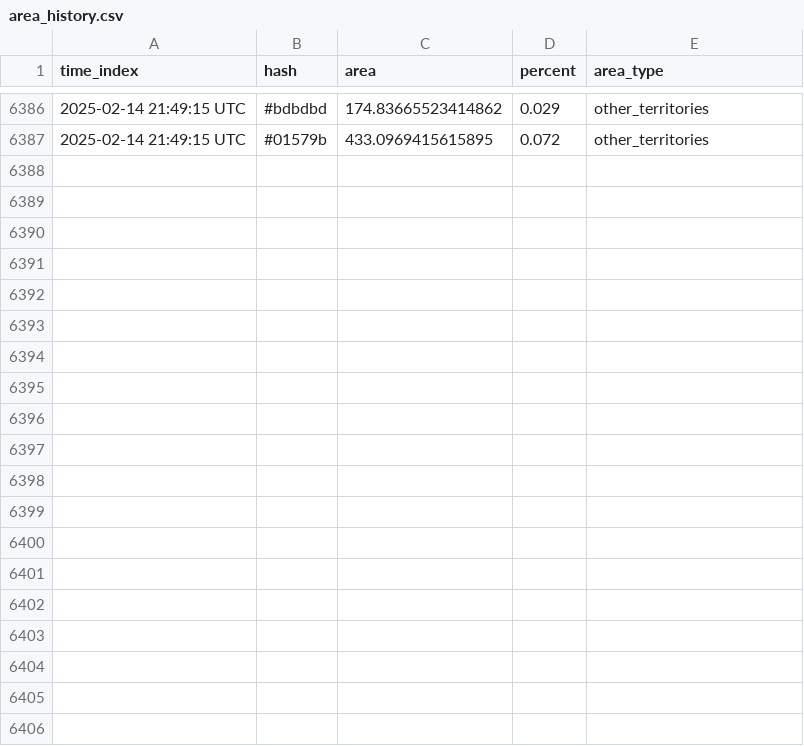
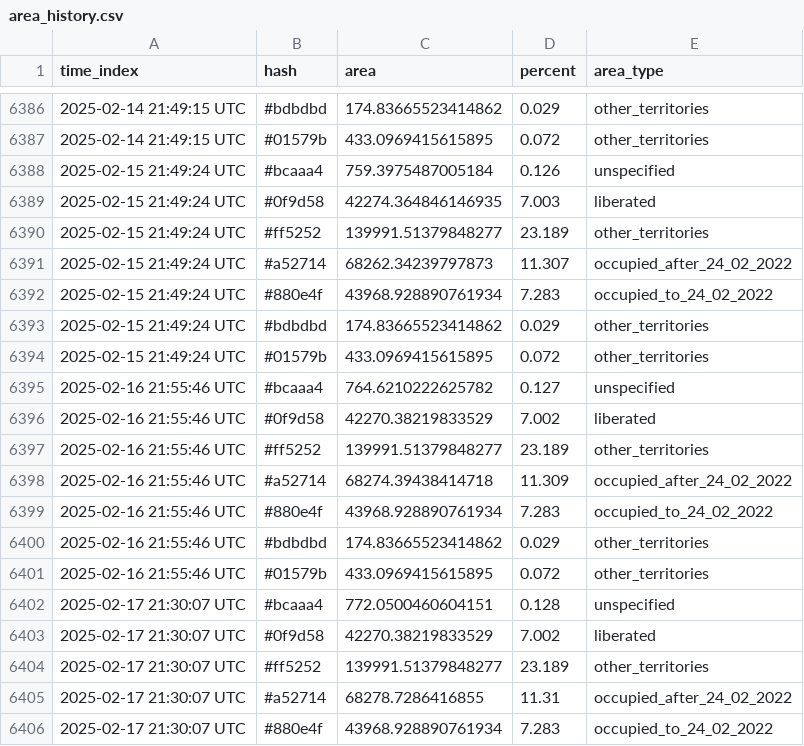
Before and after one commit to HexQuant/rua, a CSV file: data/area_history.csv, drawn as a sheet; only a part is shown, gaps mark what is left out; the diff covers the shown part only.

Commit message:
data update

```diff
--- a/data/area_history.csv
+++ b/data/area_history.csv
@@ -6387 +6387,20 @@ time_index,hash,area,percent,area_type
 2025-02-14 21:49:15 UTC,#01579b,433.0969415615895,0.072,other_territories
+2025-02-15 21:49:24 UTC,#bcaaa4,759.3975487005184,0.126,unspecified
+2025-02-15 21:49:24 UTC,#0f9d58,42274.364846146935,7.003,liberated
+2025-02-15 21:49:24 UTC,#ff5252,139991.51379848277,23.189,other_territories
+2025-02-15 21:49:24 UTC,#a52714,68262.34239797873,11.307,occupied_after_24_02_2022
+2025-02-15 21:49:24 UTC,#880e4f,43968.928890761934,7.283,occupied_to_24_02_2022
+2025-02-15 21:49:24 UTC,#bdbdbd,174.83665523414862,0.029,other_territories
+2025-02-15 21:49:24 UTC,#01579b,433.0969415615895,0.072,other_territories
+2025-02-16 21:55:46 UTC,#bcaaa4,764.6210222625782,0.127,unspecified
+2025-02-16 21:55:46 UTC,#0f9d58,42270.38219833529,7.002,liberated
+2025-02-16 21:55:46 UTC,#ff5252,139991.51379848277,23.189,other_territories
+2025-02-16 21:55:46 UTC,#a52714,68274.39438414718,11.309,occupied_after_24_02_2022
+2025-02-16 21:55:46 UTC,#880e4f,43968.928890761934,7.283,occupied_to_24_02_2022
+2025-02-16 21:55:46 UTC,#bdbdbd,174.83665523414862,0.029,other_territories
+2025-02-16 21:55:46 UTC,#01579b,433.0969415615895,0.072,other_territories
+2025-02-17 21:30:07 UTC,#bcaaa4,772.0500460604151,0.128,unspecified
+2025-02-17 21:30:07 UTC,#0f9d58,42270.38219833529,7.002,liberated
+2025-02-17 21:30:07 UTC,#ff5252,139991.51379848277,23.189,other_territories
+2025-02-17 21:30:07 UTC,#a52714,68278.7286416855,11.31,occupied_after_24_02_2022
+2025-02-17 21:30:07 UTC,#880e4f,43968.928890761934,7.283,occupied_to_24_02_2022
```
Also changed, not shown: 16 added rows elsewhere in this file, 3 other files.
